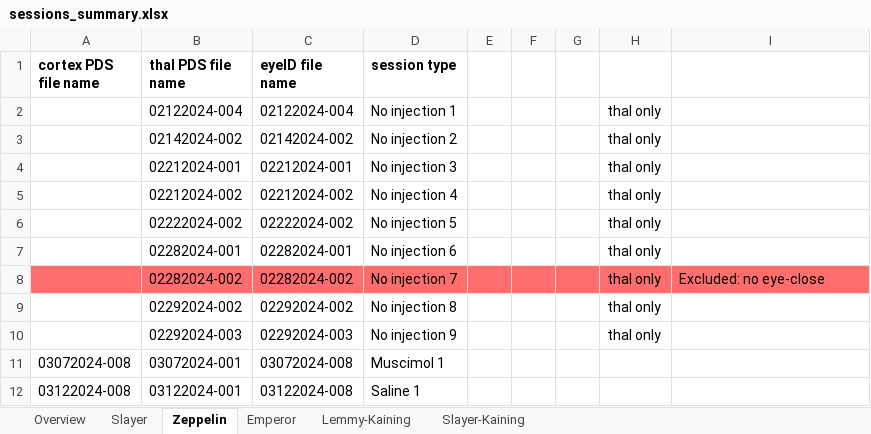
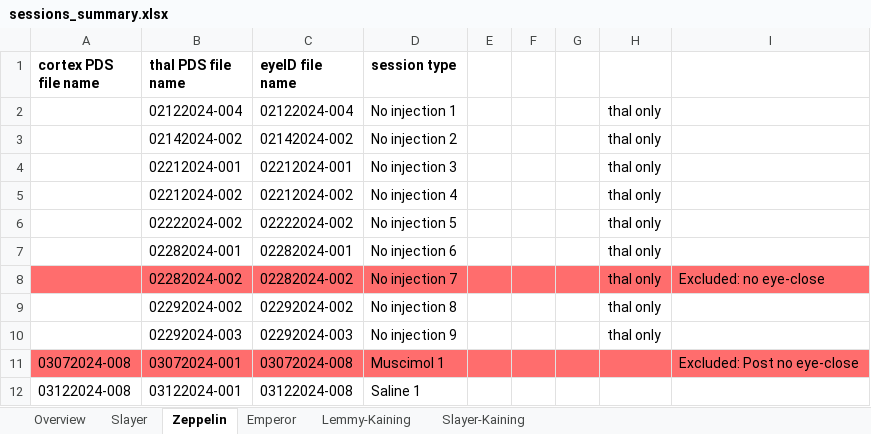
Before and after one commit to TianhongTang/ThalamoCorticalNetwork, an Excel workbook: sessions_summary.xlsx, sheet Zeppelin, drawn as a sheet; values as stored, in another font and other column widths than the file's, no borders; the diff names each change by its address in the sheet, - before the commit and + after, or states it on an @@ line.

Commit message:
new data: 01232026, 01302026

```diff
--- a/sessions_summary.xlsx (sheet Zeppelin)
+++ b/sessions_summary.xlsx (sheet Zeppelin)
-A11:I11 fill: none
+A11:I11 fill: #FF6D6D
-I11: (empty)
+I11: Excluded: Post no eye-close
```
Also changed, not shown: 1 other file.
